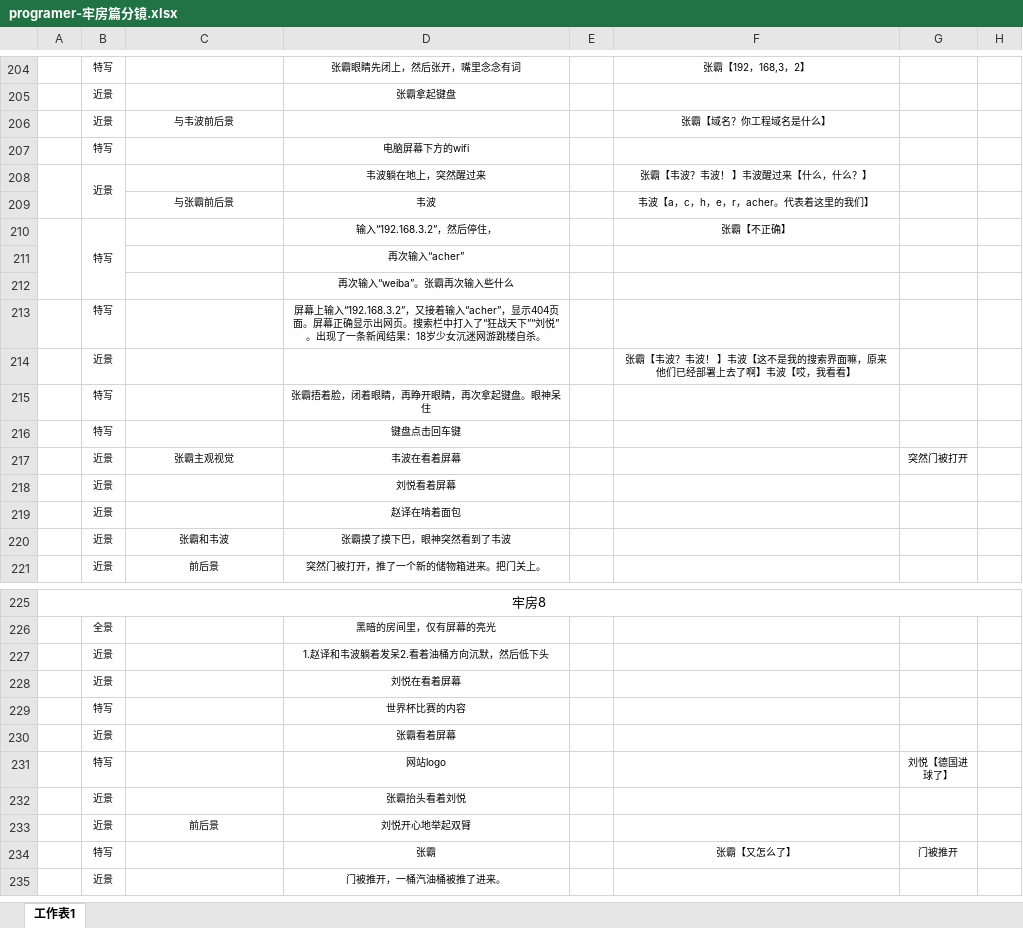
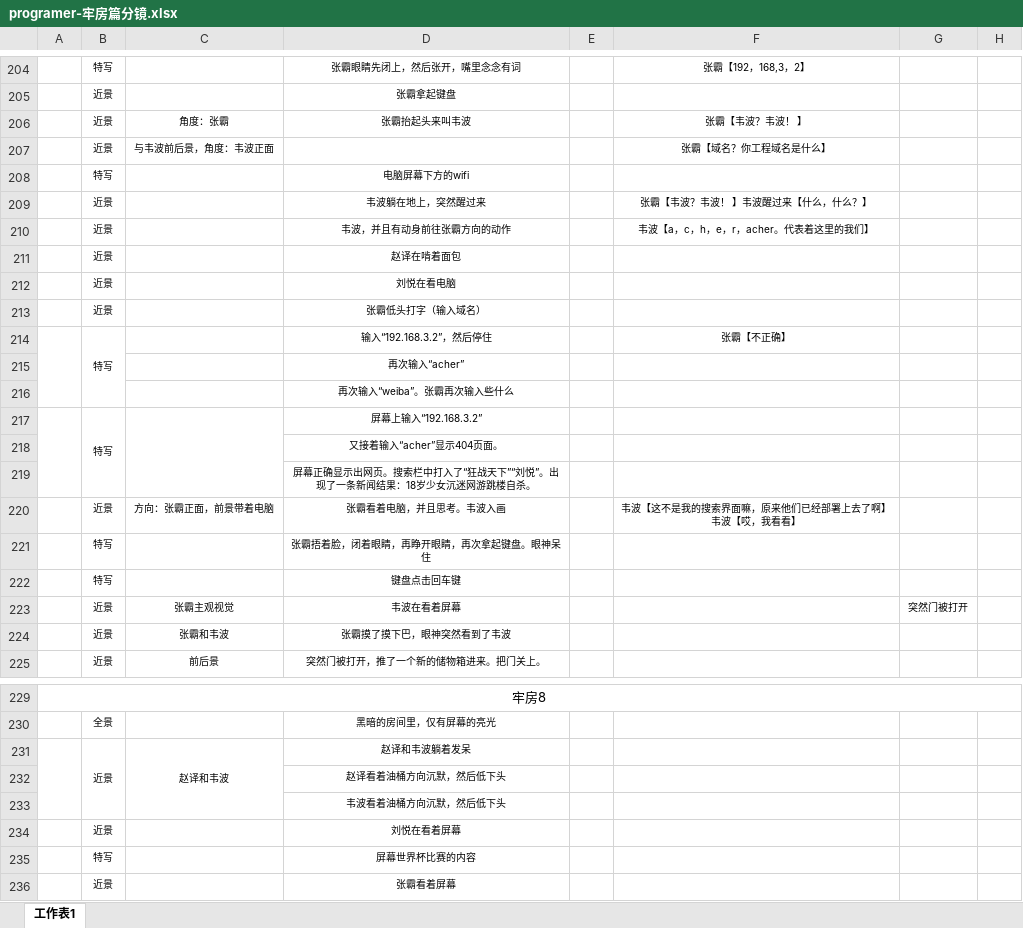
Before and after one commit to dianbaiyizhong/programer, an Excel workbook: programer-牢房篇分镜.xlsx, sheet 工作表1, drawn as a sheet; only a part is shown, gaps mark what is left out; the shorter side is filled out with more unchanged rows; values as stored, in another font and other column widths than the file's, no borders; removed rows and columns are numbered as before the commit, all else as after; the diff covers the shown part only; the diff names each change by its address in the sheet, - before the commit and + after, or states it on an @@ line.

```diff
--- a/programer-牢房篇分镜.xlsx (sheet 工作表1)
+++ b/programer-牢房篇分镜.xlsx (sheet 工作表1)
+row 206:  | 近景 | 角度：张霸 | 张霸抬起头来叫韦波 |  | 张霸【韦波？韦波！ 】
-C207: 与韦波前后景
+C207: 与韦波前后景，角度：韦波正面
-A208:A209 merged
-B208:B209 merged
-row 209:  |  | 与张霸前后景 | 韦波 |  | 韦波【a，c，h，e，r，acher。代表着这里的我们】
+row 210:  | 近景 |  | 韦波，并且有动身前往张霸方向的动作 |  | 韦波【a，c，h，e，r，acher。代表着这里的我们】
@@ row 219 moved to row 211: 近景 @@
+row 212:  | 近景 |  | 刘悦在看电脑
+row 213:  | 近景 |  | 张霸低头打字（输入域名）
-D214: 输入“192.168.3.2”，然后停住，
+D214: 输入“192.168.3.2”，然后停住
+A217:A219 merged
+B217:B219 merged
+C217:C219 merged
-D217: …上输入“192.168.3.2”，又接着输入“acher”，显示404页面。屏幕正确显示出网页。搜索栏中打入了“狂战天下”“刘悦”。出现了一条新闻结果：18岁少女沉迷网游跳楼自杀。
+D217: …上输入“192.168.3.2”
-row 214:  | 近景 |  |  |  | 张霸【韦波？韦波！ 】韦波【这不是我的搜索界面嘛，原来他们已经部署上去了啊】韦波【哎，我看看】
+row 218:  |  |  | 又接着输入“acher”显示404页面。
+row 219:  |  |  | 屏幕正确显示出网页。搜索栏中打入了“狂战天下”“刘悦”。出现了一条新闻结果：18岁少女沉迷网游跳楼自杀。
+row 220:  | 近景 | 方向：张霸正面，前景带着电脑 | 张霸看着电脑，并且思考。韦波入画 |  | 韦波【这不是我的搜索界面嘛，原来他们已经部署上去了啊】韦波【哎，我看看】
-row 218:  | 近景 |  | 刘悦看着屏幕
-row 227:  | 近景 |  | 1.赵译和韦波躺着发呆2.看着油桶方向沉默，然后低下头
+row 231:  | 近景 | 赵译和韦波 | 赵译和韦波躺着发呆
+row 232:  |  |  | 赵译看着油桶方向沉默，然后低下头
+row 233:  |  |  | 韦波看着油桶方向沉默，然后低下头
-D235: 世界杯比赛的内容
+D235: 屏幕世界杯比赛的内容
```
Also changed, not shown: merged cells elsewhere in this sheet, 1 other file.
